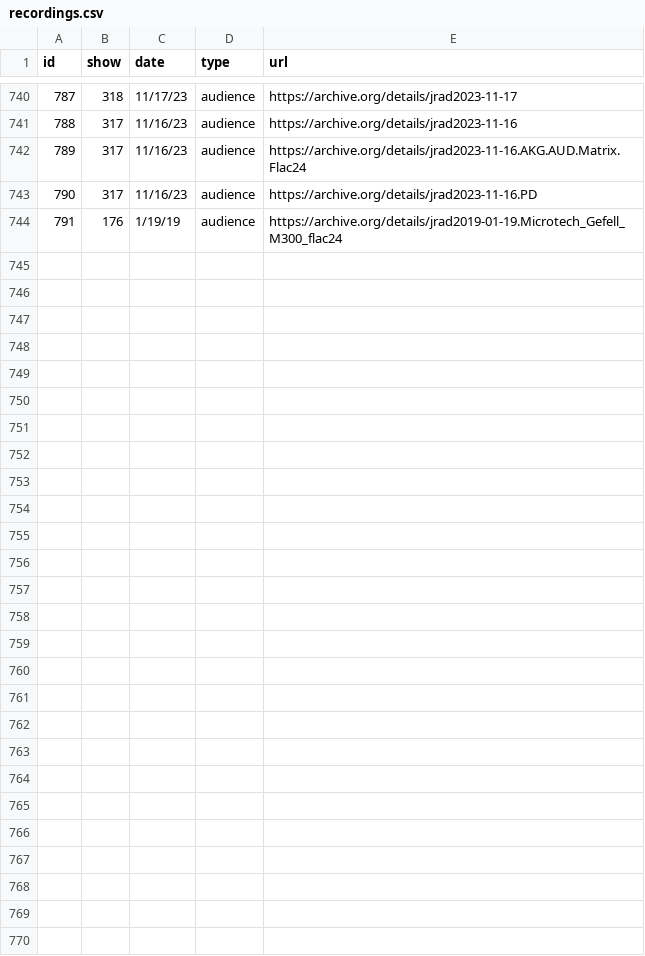
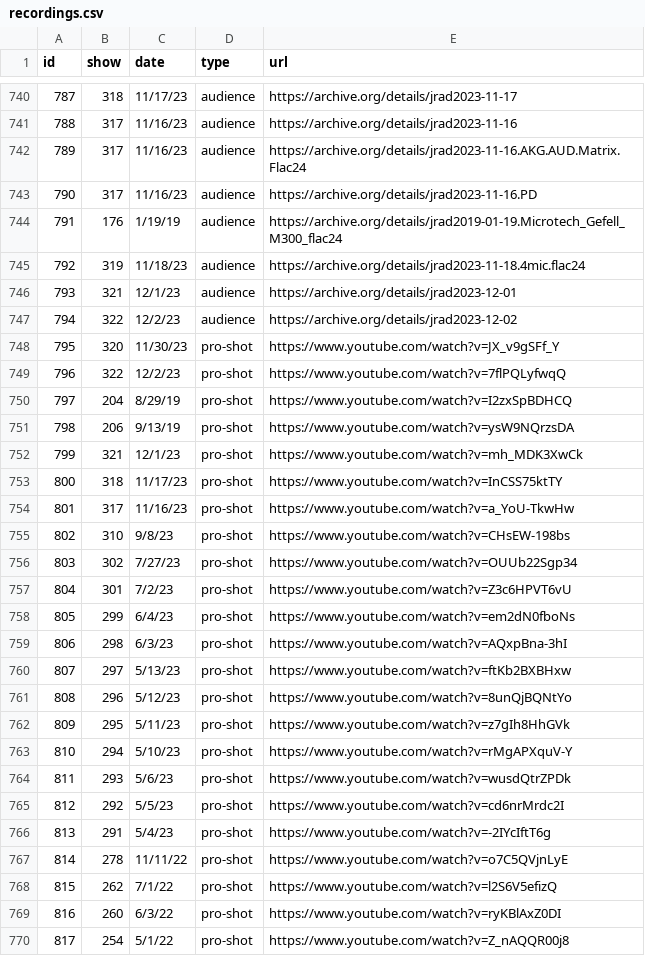
Before and after one commit to alxndr/almost-dead-net, a CSV file: src/data/csv/recordings.csv, drawn as a sheet; only a part is shown, gaps mark what is left out; the diff names each change by its address in the sheet, - before the commit and + after, or states it on an @@ line.

Commit message:
data: show the previews which Nugs.net puts on YT

```diff
--- a/src/data/csv/recordings.csv
+++ b/src/data/csv/recordings.csv
+row 745: 792 | 319 | 11/18/23 | audience | https://archive.org/details/jrad2023-11-18.4mic.flac24
+row 746: 793 | 321 | 12/1/23 | audience | https://archive.org/details/jrad2023-12-01
+row 747: 794 | 322 | 12/2/23 | audience | https://archive.org/details/jrad2023-12-02
+row 748: 795 | 320 | 11/30/23 | pro-shot | https://www.youtube.com/watch?v=JX_v9gSFf_Y
+row 749: 796 | 322 | 12/2/23 | pro-shot | https://www.youtube.com/watch?v=7flPQLyfwqQ
+row 750: 797 | 204 | 8/29/19 | pro-shot | https://www.youtube.com/watch?v=I2zxSpBDHCQ
+row 751: 798 | 206 | 9/13/19 | pro-shot | https://www.youtube.com/watch?v=ysW9NQrzsDA
+row 752: 799 | 321 | 12/1/23 | pro-shot | https://www.youtube.com/watch?v=mh_MDK3XwCk
+row 753: 800 | 318 | 11/17/23 | pro-shot | https://www.youtube.com/watch?v=InCSS75ktTY
+row 754: 801 | 317 | 11/16/23 | pro-shot | https://www.youtube.com/watch?v=a_YoU-TkwHw
+row 755: 802 | 310 | 9/8/23 | pro-shot | https://www.youtube.com/watch?v=CHsEW-198bs
+row 756: 803 | 302 | 7/27/23 | pro-shot | https://www.youtube.com/watch?v=OUUb22Sgp34
+row 757: 804 | 301 | 7/2/23 | pro-shot | https://www.youtube.com/watch?v=Z3c6HPVT6vU
+row 758: 805 | 299 | 6/4/23 | pro-shot | https://www.youtube.com/watch?v=em2dN0fboNs
+row 759: 806 | 298 | 6/3/23 | pro-shot | https://www.youtube.com/watch?v=AQxpBna-3hI
+row 760: 807 | 297 | 5/13/23 | pro-shot | https://www.youtube.com/watch?v=ftKb2BXBHxw
+row 761: 808 | 296 | 5/12/23 | pro-shot | https://www.youtube.com/watch?v=8unQjBQNtYo
+row 762: 809 | 295 | 5/11/23 | pro-shot | https://www.youtube.com/watch?v=z7gIh8HhGVk
+row 763: 810 | 294 | 5/10/23 | pro-shot | https://www.youtube.com/watch?v=rMgAPXquV-Y
+row 764: 811 | 293 | 5/6/23 | pro-shot | https://www.youtube.com/watch?v=wusdQtrZPDk
+row 765: 812 | 292 | 5/5/23 | pro-shot | https://www.youtube.com/watch?v=cd6nrMrdc2I
+row 766: 813 | 291 | 5/4/23 | pro-shot | https://www.youtube.com/watch?v=-2IYcIftT6g
+row 767: 814 | 278 | 11/11/22 | pro-shot | https://www.youtube.com/watch?v=o7C5QVjnLyE
+row 768: 815 | 262 | 7/1/22 | pro-shot | https://www.youtube.com/watch?v=l2S6V5efizQ
+row 769: 816 | 260 | 6/3/22 | pro-shot | https://www.youtube.com/watch?v=ryKBlAxZ0DI
+row 770: 817 | 254 | 5/1/22 | pro-shot | https://www.youtube.com/watch?v=Z_nAQQR00j8
```
Also changed, not shown: src/data/csv/shows.csv.
